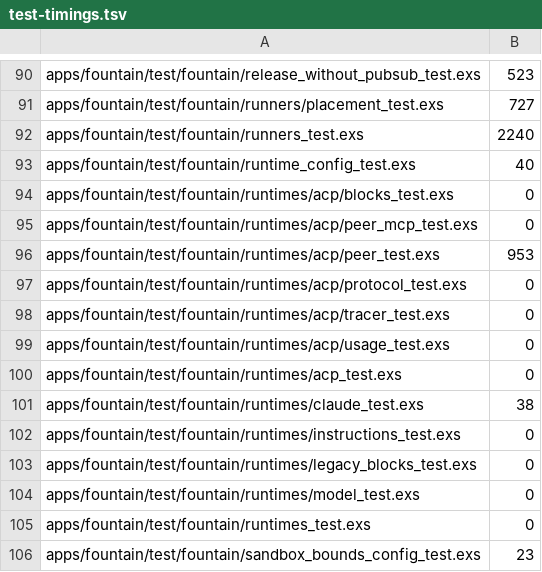
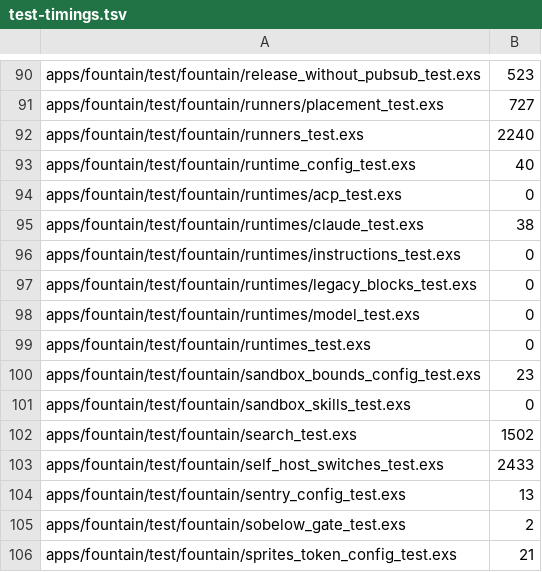
Before and after one commit to BinaryBourbon/fountain, a TSV file: scripts/test-timings.tsv, drawn as a sheet; only a part is shown, gaps mark what is left out; the shorter side is filled out with more unchanged rows; the diff names each change by its address in the sheet, - before the commit and + after, or states it on an @@ line.

```diff
--- a/scripts/test-timings.tsv
+++ b/scripts/test-timings.tsv
-row 94: apps/fountain/test/fountain/runtimes/acp/blocks_test.exs | 0
-row 95: apps/fountain/test/fountain/runtimes/acp/peer_mcp_test.exs | 0
-row 96: apps/fountain/test/fountain/runtimes/acp/peer_test.exs | 953
-row 97: apps/fountain/test/fountain/runtimes/acp/protocol_test.exs | 0
-row 98: apps/fountain/test/fountain/runtimes/acp/tracer_test.exs | 0
-row 99: apps/fountain/test/fountain/runtimes/acp/usage_test.exs | 0
```
Also changed, not shown: 47 other files.
